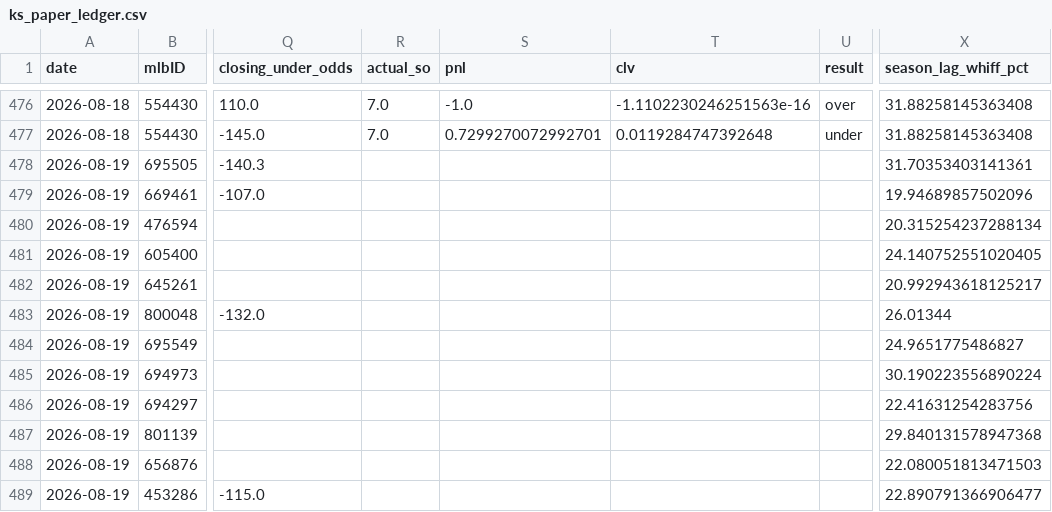
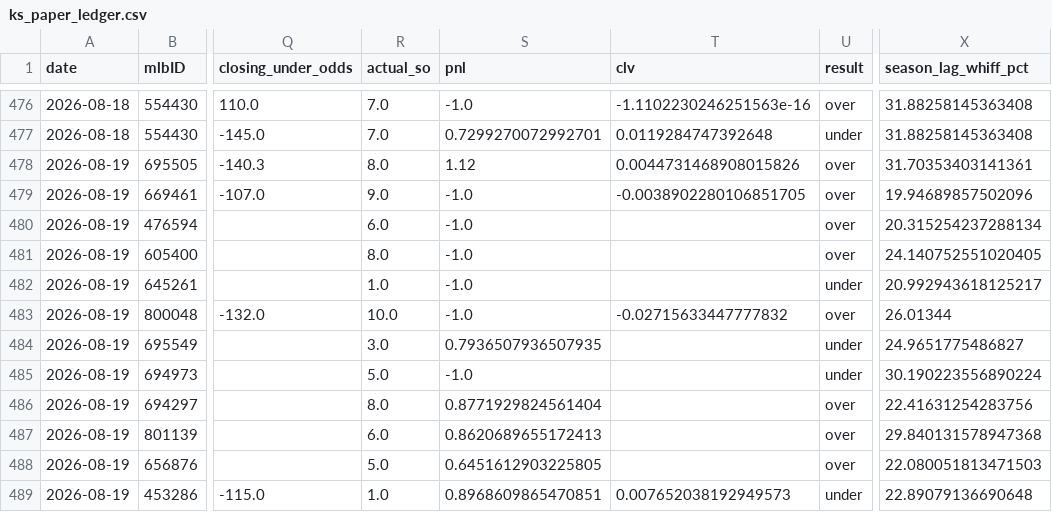
Before and after one commit to jackgoad05-afk/mlb-k-props, a CSV file: output/ks_paper_ledger.csv, drawn as a sheet; only a part is shown, gaps mark what is left out; the diff covers the shown part only; the diff names each change by its address in the sheet, - before the commit and + after, or states it on an @@ line.

```diff
--- a/output/ks_paper_ledger.csv
+++ b/output/ks_paper_ledger.csv
-R478 (actual_so): (empty)
+R478 (actual_so): 8.0
-S478 (pnl): (empty)
+S478 (pnl): 1.12
-T478 (clv): (empty)
+T478 (clv): 0.0044731468908015826
-U478:U481 (result): (empty)
+U478:U481 (result): over
-R479 (actual_so): (empty)
+R479 (actual_so): 9.0
-S479:S483 (pnl): (empty)
+S479:S483 (pnl): -1.0
-T479 (clv): (empty)
+T479 (clv): -0.0038902280106851705
-R480 (actual_so): (empty)
+R480 (actual_so): 6.0
-R481 (actual_so): (empty)
+R481 (actual_so): 8.0
-R482 (actual_so): (empty)
+R482 (actual_so): 1.0
-U482 (result): (empty)
+U482 (result): under
-R483 (actual_so): (empty)
+R483 (actual_so): 10.0
-T483 (clv): (empty)
+T483 (clv): -0.02715633447777832
-U483 (result): (empty)
+U483 (result): over
-R484 (actual_so): (empty)
+R484 (actual_so): 3.0
-S484 (pnl): (empty)
+S484 (pnl): 0.7936507936507935
-U484:U485 (result): (empty)
+U484:U485 (result): under
-R485 (actual_so): (empty)
+R485 (actual_so): 5.0
-S485 (pnl): (empty)
+S485 (pnl): -1.0
-R486 (actual_so): (empty)
+R486 (actual_so): 8.0
-S486 (pnl): (empty)
+S486 (pnl): 0.8771929824561404
-U486:U488 (result): (empty)
+U486:U488 (result): over
-R487 (actual_so): (empty)
+R487 (actual_so): 6.0
-S487 (pnl): (empty)
+S487 (pnl): 0.8620689655172413
-R488 (actual_so): (empty)
+R488 (actual_so): 5.0
-S488 (pnl): (empty)
+S488 (pnl): 0.6451612903225805
-R489 (actual_so): (empty)
+R489 (actual_so): 1.0
-S489 (pnl): (empty)
+S489 (pnl): 0.8968609865470851
-T489 (clv): (empty)
+T489 (clv): 0.007652038192949573
-U489 (result): (empty)
+U489 (result): under
-X489 (season_lag_whiff_pct): 22.890791366906477
+X489 (season_lag_whiff_pct): 22.89079136690648
```
Also changed, not shown: 14 edited cells elsewhere in this file, data/raw/pitcher_gamelogs_2026.csv, output/ml_predictions_ledger.csv, 1 other file.
